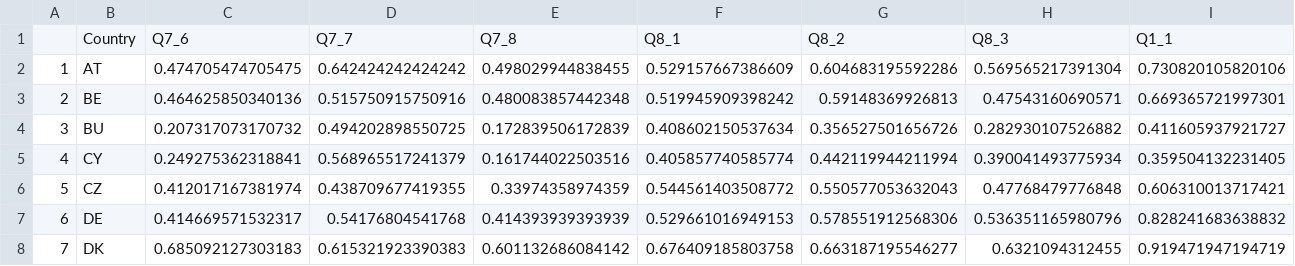
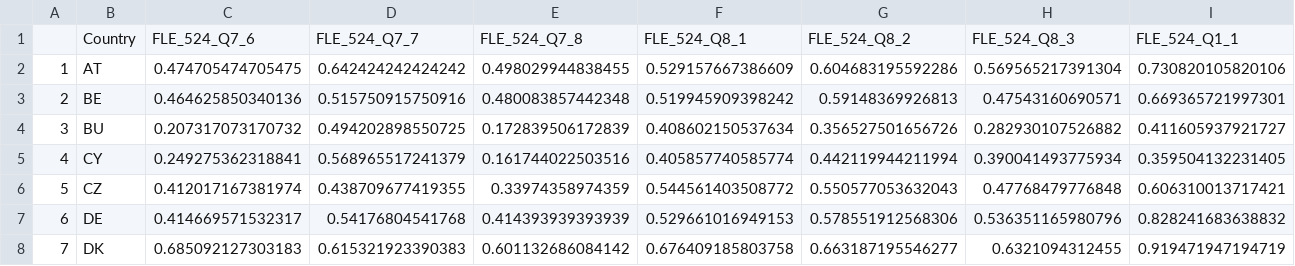
Before and after one commit to ctoruno/eu-data-validation, a CSV file: TPS/Cleaning/FLE_524/FLE_524_clean.csv, drawn as a sheet; only a part is shown; removed rows and columns are numbered as before the commit, all else as after; rows hold the shown columns only; the diff names each change by its address in the sheet, - before the commit and + after, or states it on an @@ line.

```diff
--- a/TPS/Cleaning/FLE_524/FLE_524_clean.csv
+++ b/TPS/Cleaning/FLE_524/FLE_524_clean.csv
-row 1:  | Country | Q7_6 | Q7_7 | Q7_8 | Q8_1 | Q8_2 | Q8_3 | Q1_1
+row 1:  | Country | FLE_524_Q7_6 | FLE_524_Q7_7 | FLE_524_Q7_8 | FLE_524_Q8_1 | FLE_524_Q8_2 | FLE_524_Q8_3 | FLE_524_Q1_1
```
Also changed, not shown: TPS/Cleaning/FLE_507/FLE_507_clean.csv, TPS/Cleaning/SPE_502/SPE_502_clean.csv, 15 other files.
